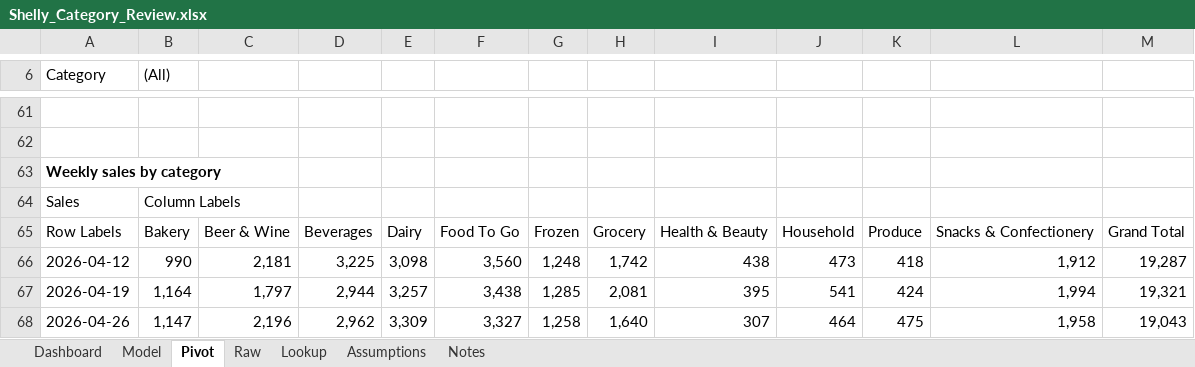
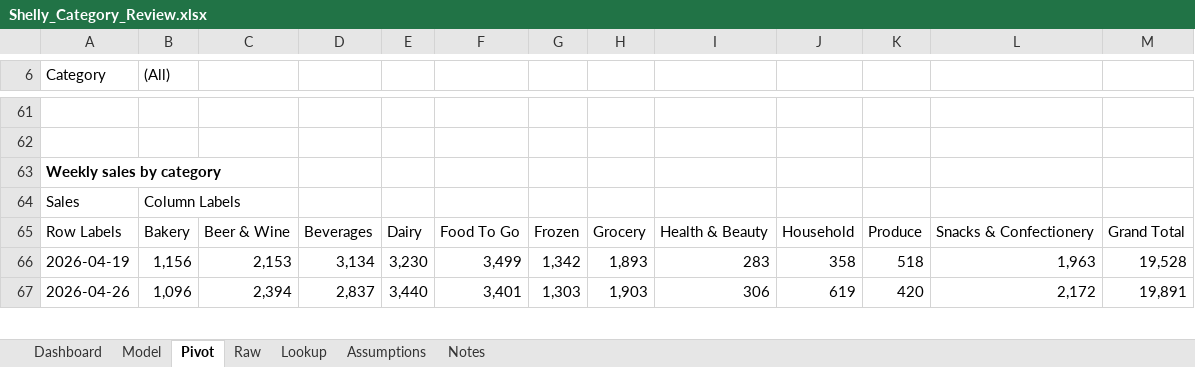
Before and after one commit to Pavi44M/Agent-Shelly-0.3, an Excel workbook: docs/reports/Shelly_Category_Review.xlsx, sheet Pivot, drawn as a sheet; only a part is shown, gaps mark what is left out; values as stored, in another font and other column widths than the file's, no borders; removed rows and columns are numbered as before the commit, all else as after; the diff covers the shown part only; the diff names each change by its address in the sheet, - before the commit and + after, or states it on an @@ line.

```diff
--- a/docs/reports/Shelly_Category_Review.xlsx (sheet Pivot)
+++ b/docs/reports/Shelly_Category_Review.xlsx (sheet Pivot)
-row 66: 2026-04-12 | 990 | 2,181 | 3,225 | 3,098 | 3,560 | 1,248 | 1,742 | 438 | 473 | 418 | 1,912 | 19,287
-B66 ((All)): 1,164
+B66 ((All)): 1,156
-C66: 1,797
+C66: 2,153
-D66: 2,944
+D66: 3,134
-E66: 3,257
+E66: 3,230
-F66: 3,438
+F66: 3,499
-G66: 1,285
+G66: 1,342
-H66: 2,081
+H66: 1,893
-I66: 395
+I66: 283
-J66: 541
+J66: 358
-K66: 424
+K66: 518
-L66: 1,994
+L66: 1,963
-M66: 19,321
+M66: 19,528
-B67 ((All)): 1,147
+B67 ((All)): 1,096
-C67: 2,196
+C67: 2,394
-D67: 2,962
+D67: 2,837
-E67: 3,309
+E67: 3,440
-F67: 3,327
+F67: 3,401
-G67: 1,258
+G67: 1,303
-H67: 1,640
+H67: 1,903
-I67: 307
+I67: 306
-J67: 464
+J67: 619
-K67: 475
+K67: 420
-L67: 1,958
+L67: 2,172
-M67: 19,043
+M67: 19,891
```
Also changed, not shown: 1 added row and 337 edited cells elsewhere in this sheet, sheet Raw, sheet Model, sheet Lookup, sheet Dashboard, sheet Notes, sheet Assumptions, formulas that keep their value, docs/reports/Shelly_13_Week_Forecast.xlsx, docs/reports/Shelly_Budget_Plan.xlsx, 24 other files.
